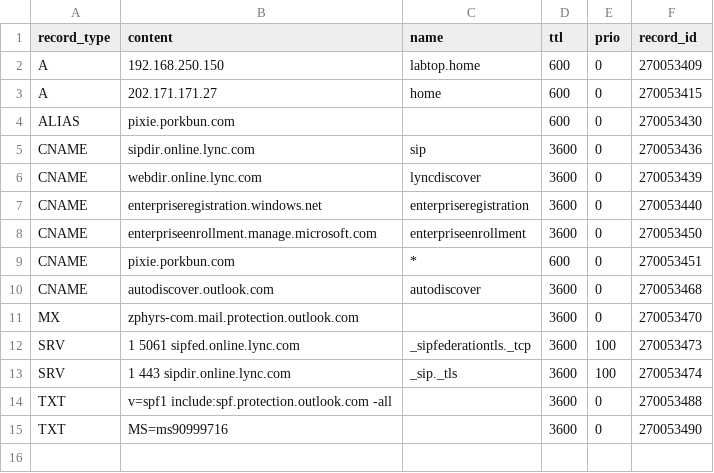
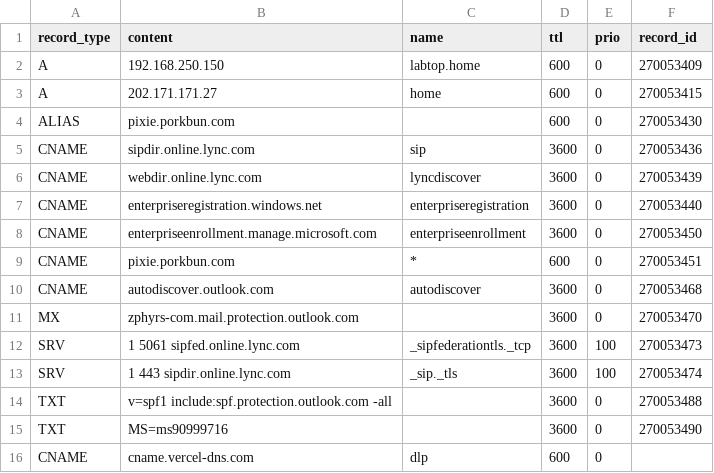
Before and after one commit to jxg81/dns-manager, a CSV file: domains/zphyrs.com/records.csv, drawn as a sheet; the diff names each change by its address in the sheet, - before the commit and + after, or states it on an @@ line.

Commit message:
added dlp cname

```diff
--- a/domains/zphyrs.com/records.csv
+++ b/domains/zphyrs.com/records.csv
+row 16: CNAME | cname.vercel-dns.com | dlp | 600 | 0
```
